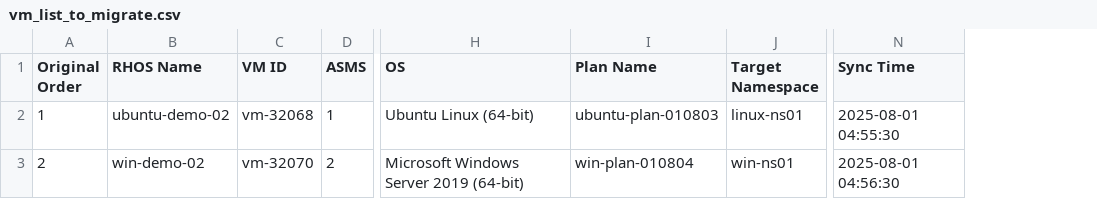
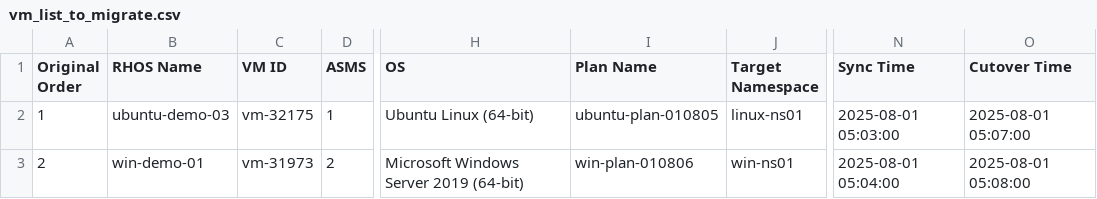
Before and after one commit to jainirajesh/mtvvmwtoopenshift, a CSV file: vm_list_to_migrate.csv, drawn as a sheet; only a part is shown, gaps mark what is left out; the diff names each change by its address in the sheet, - before the commit and + after, or states it on an @@ line.

Commit message:
Update vm_list_to_migrate.csv

```diff
--- a/vm_list_to_migrate.csv
+++ b/vm_list_to_migrate.csv
+column O (Cutover Time), rows 2-3: 2025-08-01 05:07:00 | 2025-08-01 05:08:00
-B2 (RHOS Name): ubuntu-demo-02
+B2 (RHOS Name): ubuntu-demo-03
-C2 (VM ID): vm-32068
+C2 (VM ID): vm-32175
-I2 (Plan Name): ubuntu-plan-010803
+I2 (Plan Name): ubuntu-plan-010805
-N2 (Sync Time): 2025-08-01 04:55:30
+N2 (Sync Time): 2025-08-01 05:03:00
-B3 (RHOS Name): win-demo-02
+B3 (RHOS Name): win-demo-01
-C3 (VM ID): vm-32070
+C3 (VM ID): vm-31973
-I3 (Plan Name): win-plan-010804
+I3 (Plan Name): win-plan-010806
-N3 (Sync Time): 2025-08-01 04:56:30
+N3 (Sync Time): 2025-08-01 05:04:00
```
